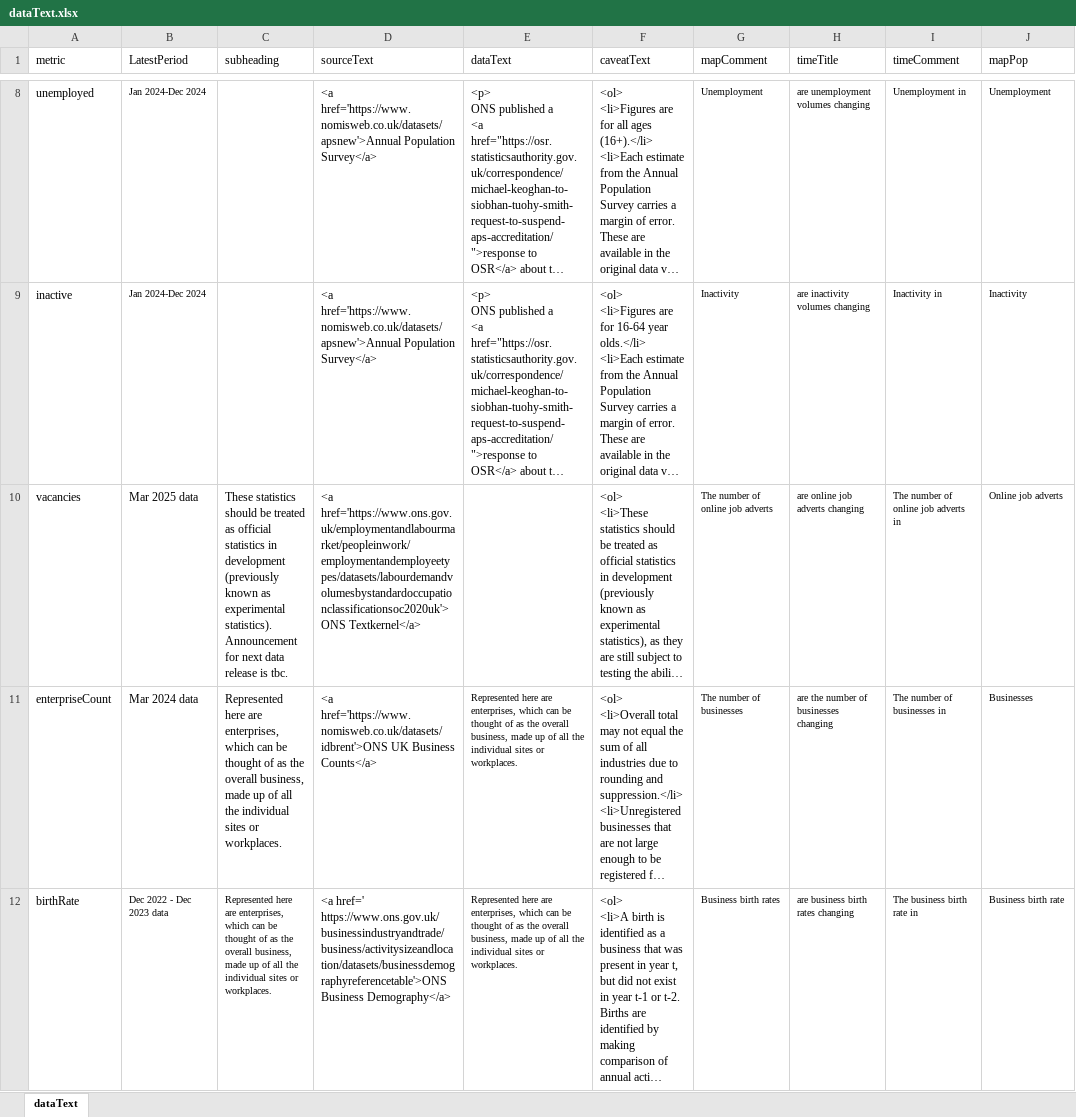
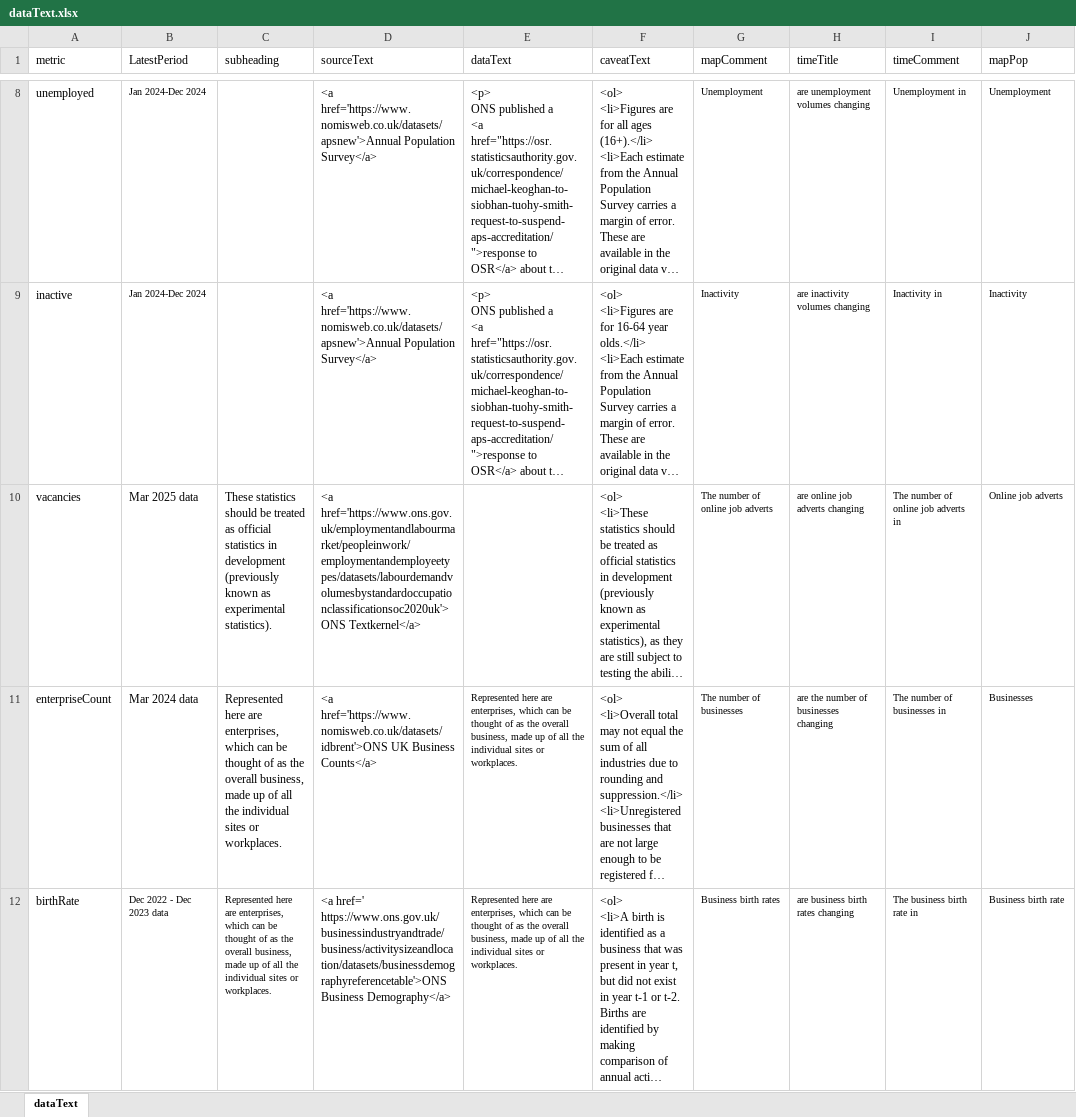
Before and after one commit to dfe-analytical-services/lsip_dashboard, an Excel workbook: Data/3-2_dataText/dataText.xlsx, sheet dataText, drawn as a sheet; only a part is shown, gaps mark what is left out; long unchanged cells end in …; values as stored, in another font and other column widths than the file's, no borders; the diff names each change by its address in the sheet, - before the commit and + after, or states it on an @@ line.

```diff
--- a/Data/3-2_dataText/dataText.xlsx (sheet dataText)
+++ b/Data/3-2_dataText/dataText.xlsx (sheet dataText)
-C10 (subheading): …experimental statistics). Announcement for next data release is tbc.
+C10 (subheading): …experimental statistics).
```
Also changed, not shown: 5 other files.
